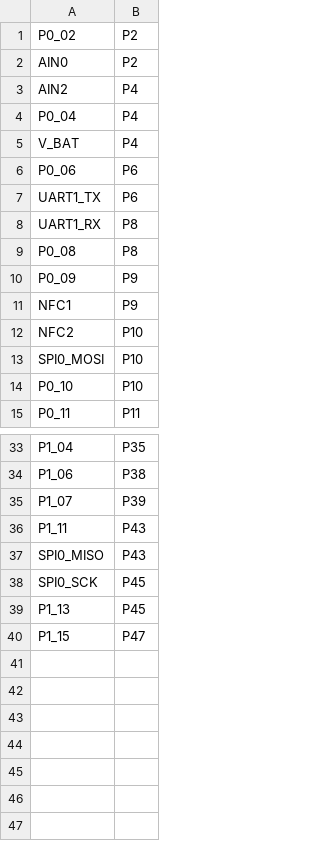
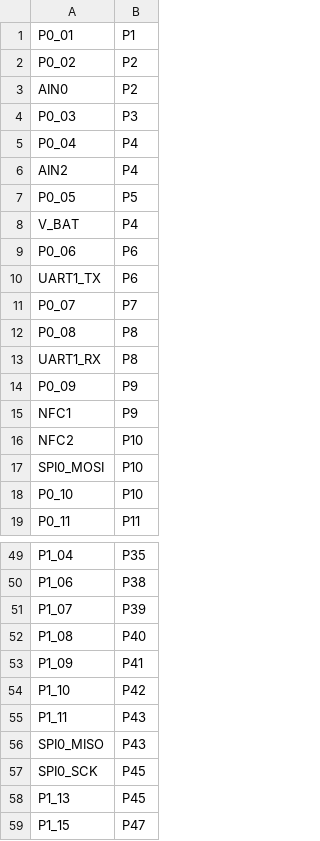
Before and after one commit to jkorte-dev/micropython-board-NRF52840, a CSV file: SUPERMINI_NRF52840/pins.csv, drawn as a sheet; only a part is shown, gaps mark what is left out; the diff covers the shown part only.

```diff
--- a/SUPERMINI_NRF52840/pins.csv
+++ b/SUPERMINI_NRF52840/pins.csv
@@ -1,5 +1,8 @@
+P0_01,P1
 P0_02,P2
 AIN0,P2
+P0_03,P3
+P0_04,P4
 AIN2,P4
-P0_04,P4
+P0_05,P5
 V_BAT,P4
@@ -7,4 +10,5 @@ P0_06,P6
 UART1_TX,P6
+P0_07,P7
+P0_08,P8
 UART1_RX,P8
-P0_08,P8
 P0_09,P9
@@ -35,2 +51,5 @@ P1_06,P38
 P1_07,P39
+P1_08,P40
+P1_09,P41
+P1_10,P42
 P1_11,P43
```
Also changed, not shown: 12 added rows and 1 moved row elsewhere in this file.
